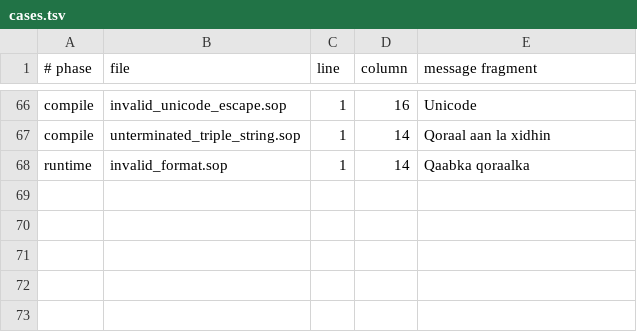
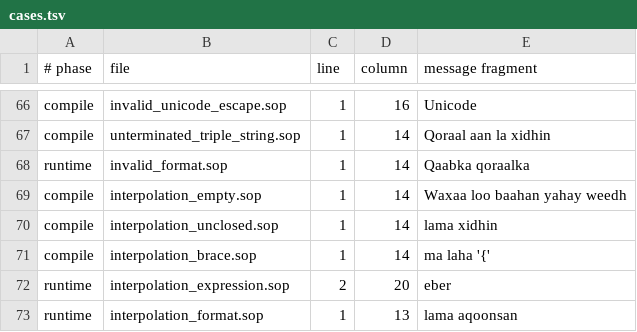
Before and after one commit to soplang/soplang, a TSV file: examples/errors/cases.tsv, drawn as a sheet; only a part is shown, gaps mark what is left out.

Commit message:
Add expression interpolation to string literals

```diff
--- a/examples/errors/cases.tsv
+++ b/examples/errors/cases.tsv
@@ -68 +68,6 @@ compile	unterminated_triple_string.sop	1	14	Qoraal aan la xidhin
 runtime	invalid_format.sop	1	14	Qaabka qoraalka
+compile	interpolation_empty.sop	1	14	Waxaa loo baahan yahay weedh
+compile	interpolation_unclosed.sop	1	14	lama xidhin
+compile	interpolation_brace.sop	1	14	ma laha '{'
+runtime	interpolation_expression.sop	2	20	eber
+runtime	interpolation_format.sop	1	13	lama aqoonsan
```
Also changed, not shown: 32 other files.
